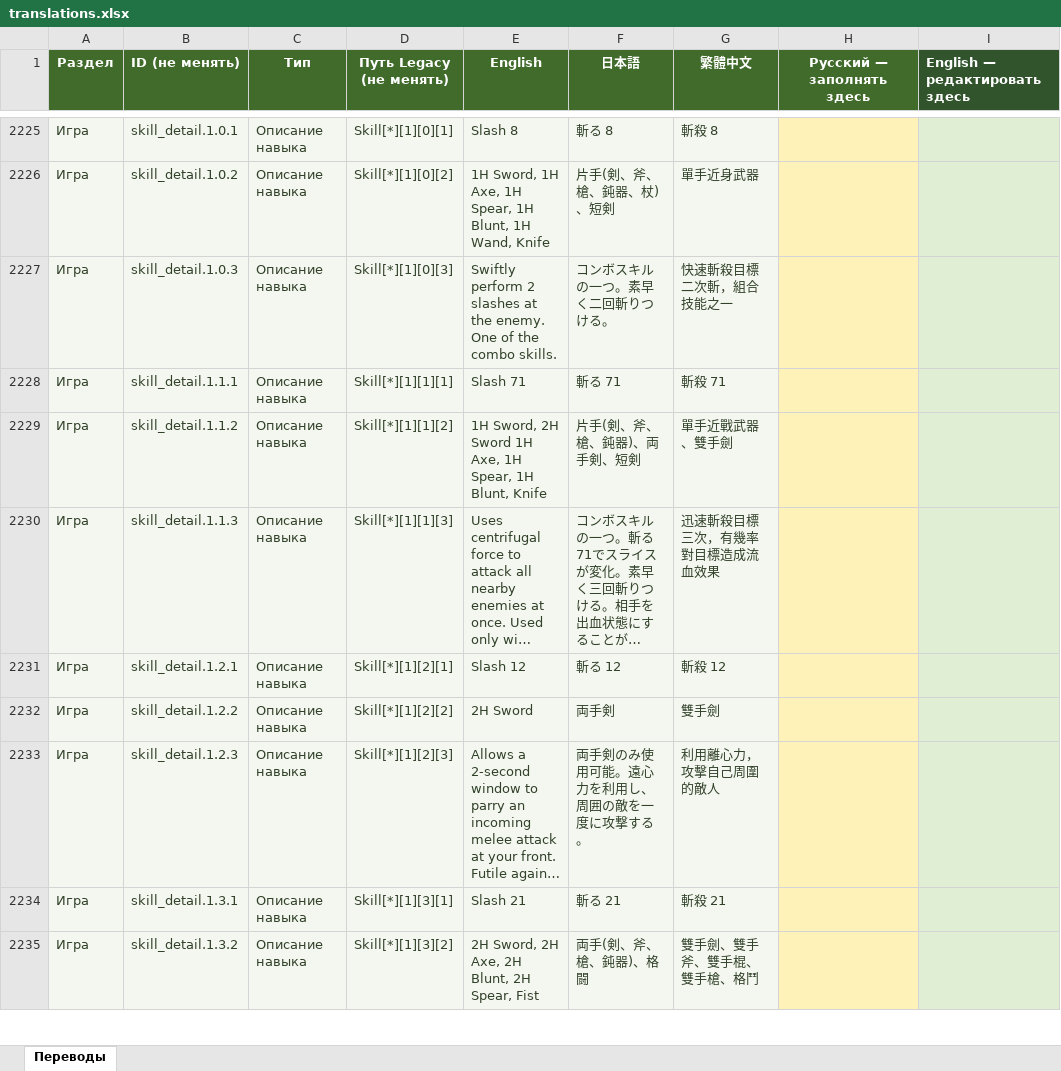
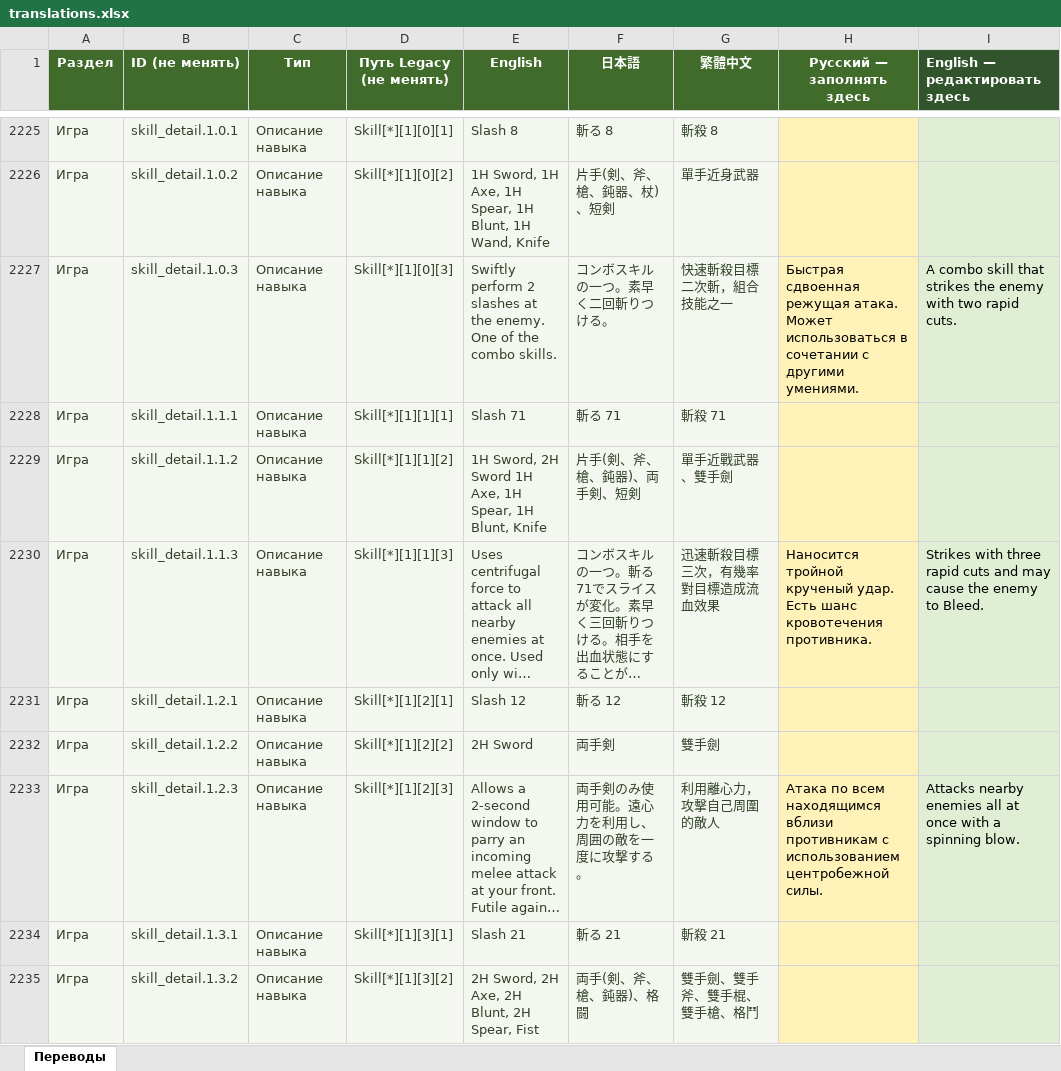
Before and after one commit to bonaqu/Pandora-Saga-Simulator-remaked, an Excel workbook: localization/translations.xlsx, sheet Переводы, drawn as a sheet; only a part is shown, gaps mark what is left out; long unchanged cells end in …; values as stored, in another font and other column widths than the file's, no borders; table styles not drawn; the diff covers the shown part only; the diff names each change by its address in the sheet, - before the commit and + after, or states it on an @@ line.

Commit message:
i18n: sync four-language UI and supplied skill text

```diff
--- a/localization/translations.xlsx (sheet Переводы)
+++ b/localization/translations.xlsx (sheet Переводы)
-H2227 (Русский — заполнять здесь): (empty)
+H2227 (Русский — заполнять здесь): Быстрая сдвоенная режущая атака. Может использоваться в сочетании с другими умениями.
-I2227 (English — редактировать здесь): (empty)
+I2227 (English — редактировать здесь): A combo skill that strikes the enemy with two rapid cuts.
-H2230 (Русский — заполнять здесь): (empty)
+H2230 (Русский — заполнять здесь): Наносится тройной крученый удар. Есть шанс кровотечения противника.
-I2230 (English — редактировать здесь): (empty)
+I2230 (English — редактировать здесь): Strikes with three rapid cuts and may cause the enemy to Bleed.
-H2233 (Русский — заполнять здесь): (empty)
+H2233 (Русский — заполнять здесь): Атака по всем находящимся вблизи противникам с использованием центробежной силы.
-I2233 (English — редактировать здесь): (empty)
+I2233 (English — редактировать здесь): Attacks nearby enemies all at once with a spinning blow.
```
Also changed, not shown: 4 added rows and 602 edited cells elsewhere in this sheet, 13 other files.
